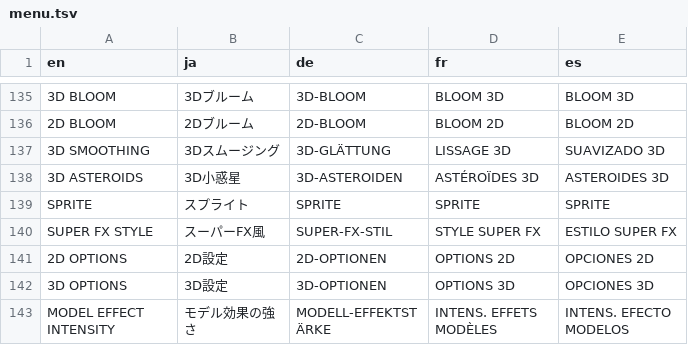
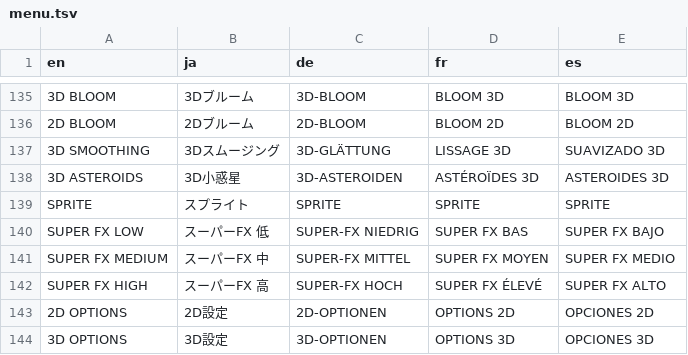
Before and after one commit to CarltonCracker/starfox-enhanced, a TSV file: assets/localization/menu.tsv, drawn as a sheet; only a part is shown, gaps mark what is left out; the shorter side is filled out with more unchanged rows; removed rows and columns are numbered as before the commit, all else as after; the diff names each change by its address in the sheet, - before the commit and + after, or states it on an @@ line.

```diff
--- a/assets/localization/menu.tsv
+++ b/assets/localization/menu.tsv
-row 140: SUPER FX STYLE | スーパーFX風 | SUPER-FX-STIL | STYLE SUPER FX | ESTILO SUPER FX
+row 140: SUPER FX LOW | スーパーFX 低 | SUPER-FX NIEDRIG | SUPER FX BAS | SUPER FX BAJO
+row 141: SUPER FX MEDIUM | スーパーFX 中 | SUPER-FX MITTEL | SUPER FX MOYEN | SUPER FX MEDIO
+row 142: SUPER FX HIGH | スーパーFX 高 | SUPER-FX HOCH | SUPER FX ÉLEVÉ | SUPER FX ALTO
```
Also changed, not shown: 9 other files.
